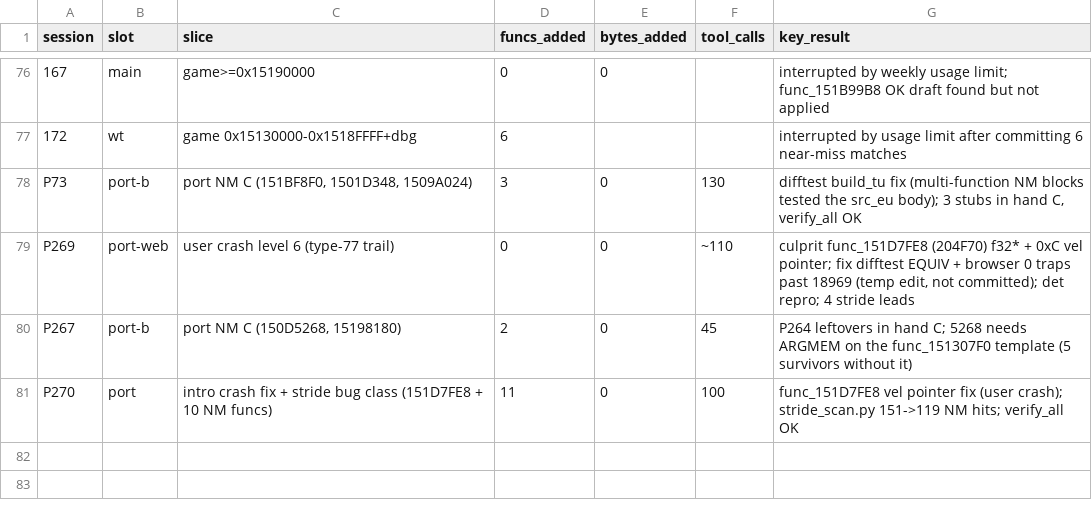
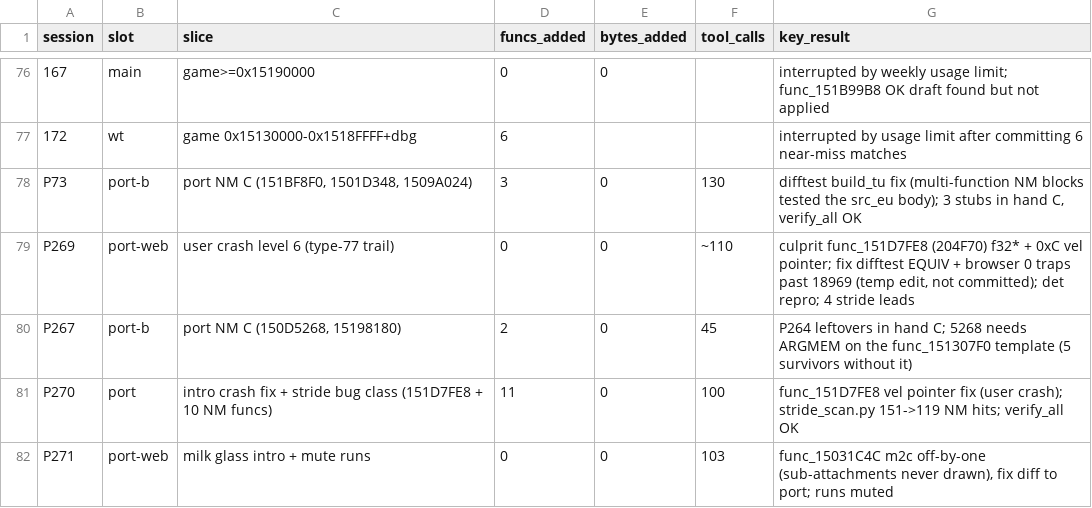
Before and after one commit to Sorikairox/conker-eu-port, a TSV file: docs/progress/sessions.tsv, drawn as a sheet; only a part is shown, gaps mark what is left out; the diff names each change by its address in the sheet, - before the commit and + after, or states it on an @@ line.

```diff
--- a/docs/progress/sessions.tsv
+++ b/docs/progress/sessions.tsv
+row 82: P271 | port-web | milk glass intro + mute runs | 0 | 0 | 103 | func_15031C4C m2c off-by-one (sub-attachments never drawn), fix diff to port; runs muted
```
Also changed, not shown: 6 other files.
